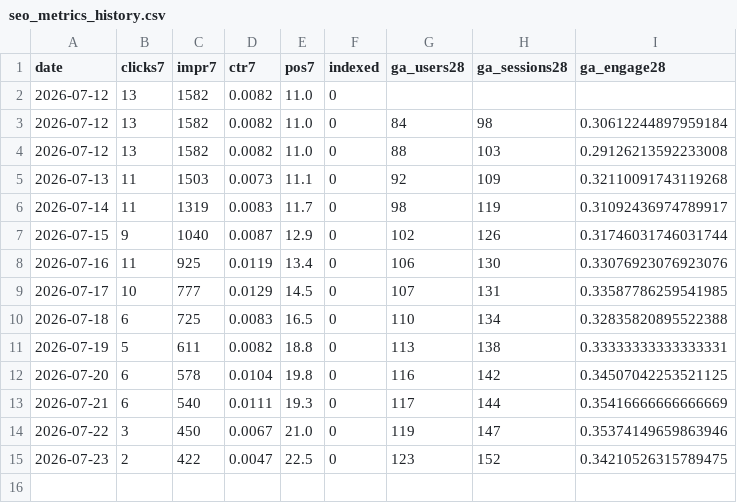
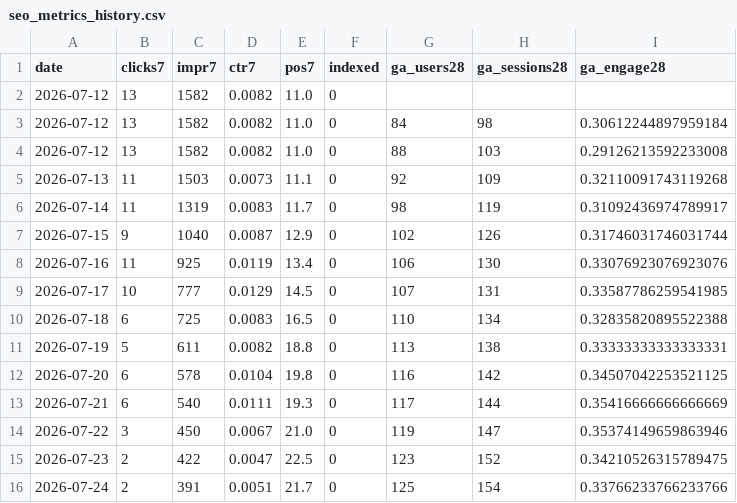
Before and after one commit to ededdeddyw/football-highlights-compass, a CSV file: docs/seo_metrics_history.csv, drawn as a sheet; the diff names each change by its address in the sheet, - before the commit and + after, or states it on an @@ line.

```diff
--- a/docs/seo_metrics_history.csv
+++ b/docs/seo_metrics_history.csv
+row 16: 2026-07-24 | 2 | 391 | 0.0051 | 21.7 | 0 | 125 | 154 | 0.33766233766233766
```
Also changed, not shown: 1 other file.
